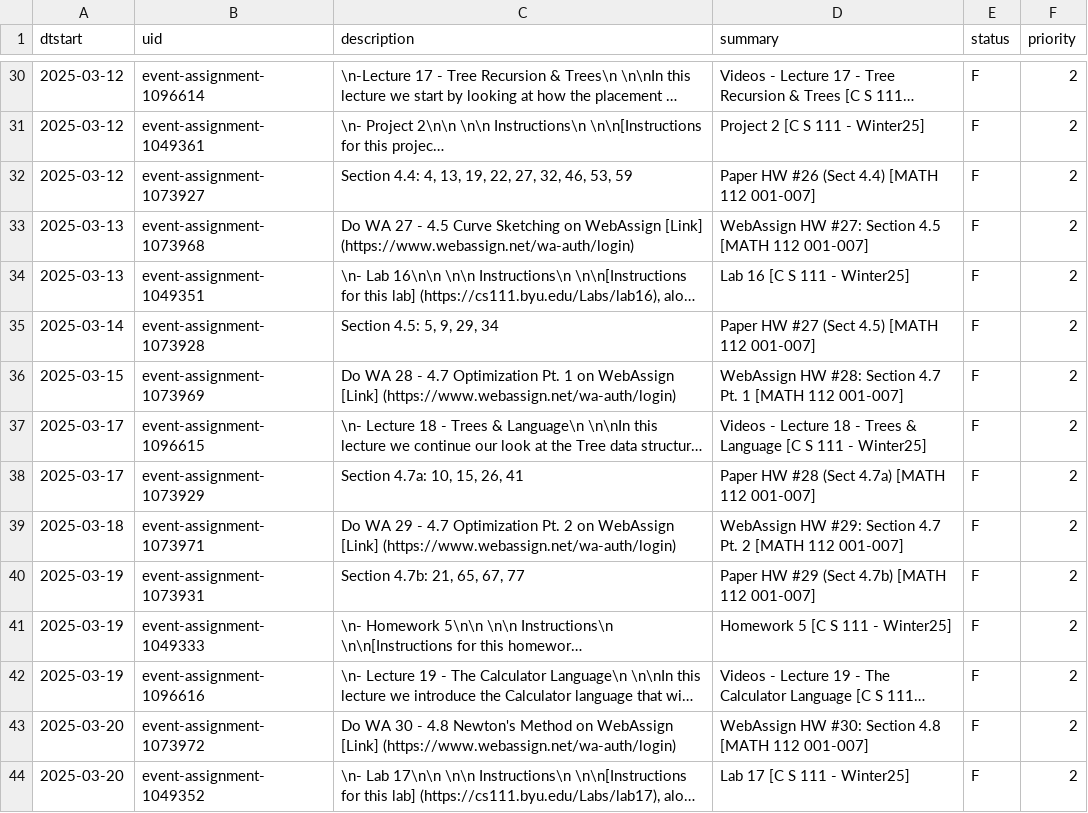
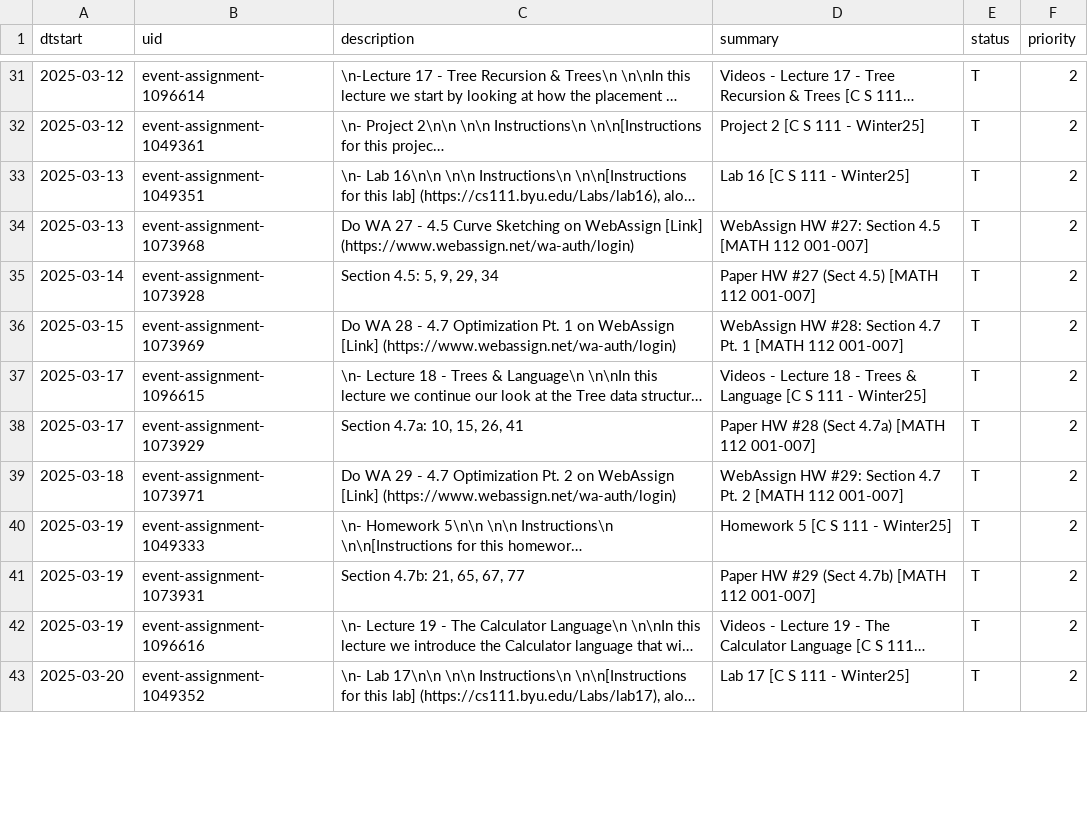
Before and after one commit to gbean4/CS111_FreeProject, a CSV file: canvas.csv, drawn as a sheet; only a part is shown, gaps mark what is left out; long unchanged cells end in …; removed rows and columns are numbered as before the commit, all else as after; the diff covers the shown part only; the diff names each change by its address in the sheet, - before the commit and + after, or states it on an @@ line.

Commit message:
fix completed status

```diff
--- a/canvas.csv
+++ b/canvas.csv
-E31:E32 (status): F
+E31:E32 (status): T
-row 32: 2025-03-12 | event-assignment-1073927 | Section 4.4: 4, 13, 19, 22, 27, 32, 46, 53, 59 | Paper HW #26 (Sect 4.4) [MATH 112 001-007] | F | 2
-row 33: 2025-03-13 | event-assignment-1073968 | Do WA 27 - 4.5 Curve Sketching on WebAssign [Link] (https://www.webassign.net/wa-auth/login) | WebAssign HW #27: Section 4.5 [MATH 112 001-007] | F | 2
-E33 (status): F
+E33 (status): T
+row 34: 2025-03-13 | event-assignment-1073968 | Do WA 27 - 4.5 Curve Sketching on WebAssign [Link] (https://www.webassign.net/wa-auth/login) | WebAssign HW #27: Section 4.5 [MATH 112 001-007] | T | 2
-E35:E39 (status): F
+E35:E39 (status): T
-row 40: 2025-03-19 | event-assignment-1073931 | Section 4.7b: 21, 65, 67, 77 | Paper HW #29 (Sect 4.7b) [MATH 112 001-007] | F | 2
-E40 (status): F
+E40 (status): T
+row 41: 2025-03-19 | event-assignment-1073931 | Section 4.7b: 21, 65, 67, 77 | Paper HW #29 (Sect 4.7b) [MATH 112 001-007] | T | 2
-E42 (status): F
+E42 (status): T
-row 43: 2025-03-20 | event-assignment-1073972 | Do WA 30 - 4.8 Newton's Method on WebAssign [Link] (https://www.webassign.net/wa-auth/login) | WebAssign HW #30: Section 4.8 [MATH 112 001-007] | F | 2
-E43 (status): F
+E43 (status): T
```
Also changed, not shown: 8 added rows, 6 removed rows and 42 edited cells elsewhere in this file, 1 other file.
